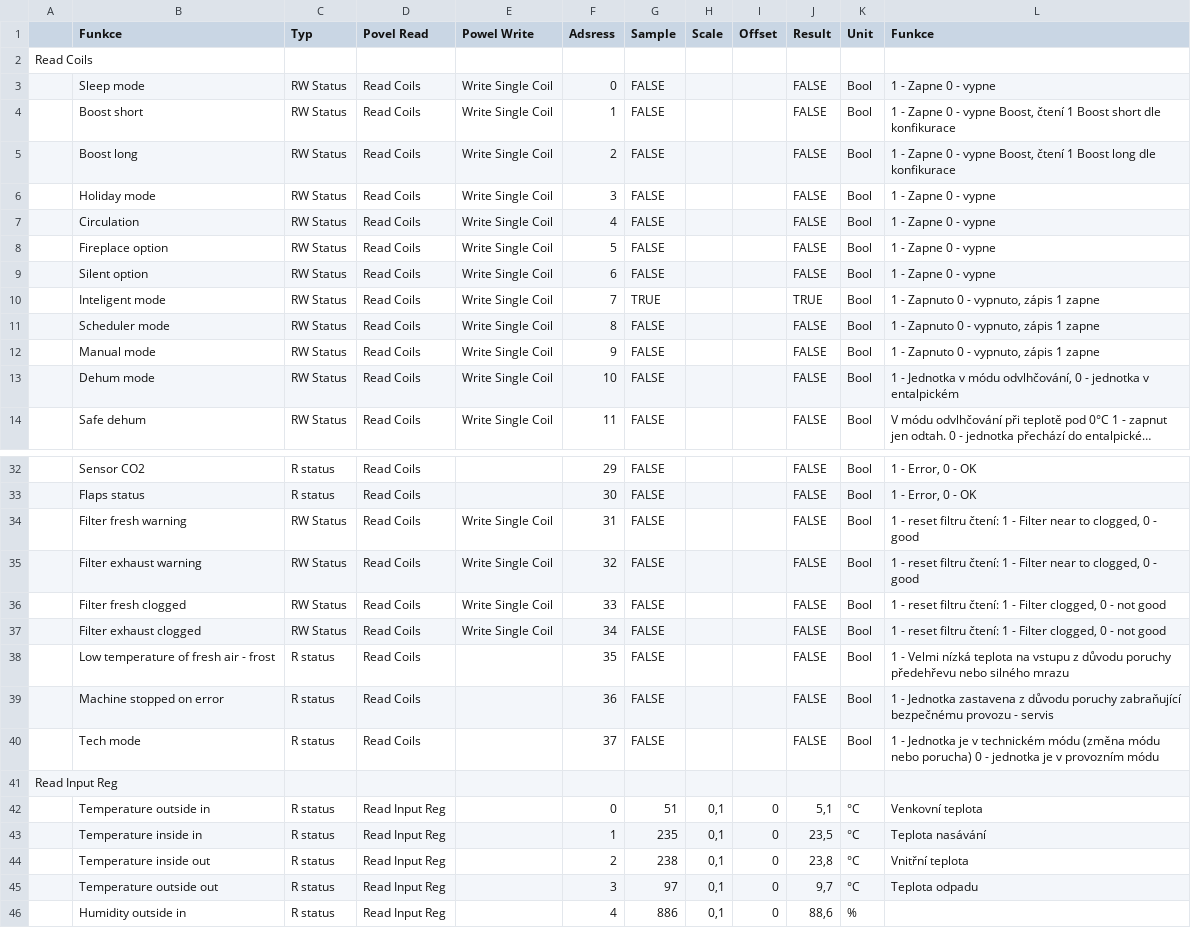
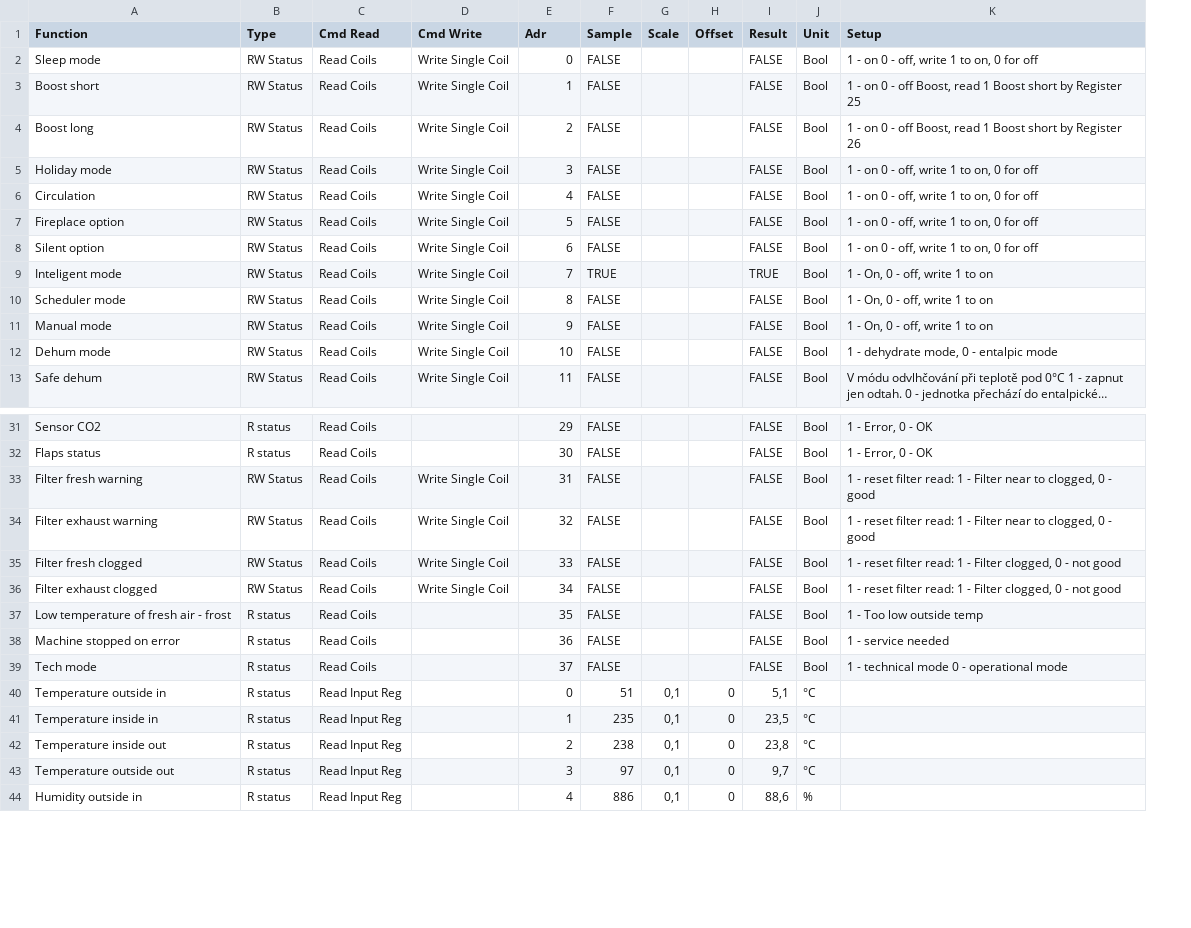
Before and after one commit to icservis/homeassistant-wafe350-modbus-tcp, a TSV file: Wafe350EFS2-ModBus -commands.tsv, drawn as a sheet; only a part is shown, gaps mark what is left out; long unchanged cells end in …; removed rows and columns are numbered as before the commit, all else as after; the diff covers the shown part only; the diff names each change by its address in the sheet, - before the commit and + after, or states it on an @@ line.

Commit message:
Update commnds list

```diff
--- a/Wafe350EFS2-ModBus -commands.tsv
+++ b/Wafe350EFS2-ModBus -commands.tsv
-column A, empty
-A1: Funkce
+A1: Function
-B1: Typ
+B1: Type
-C1: Povel Read
+C1: Cmd Read
-D1: Powel Write
+D1: Cmd Write
-E1: Adsress
+E1: Adr
-K1: Funkce
+K1: Setup
-row 2: Read Coils
-K2 (Setup): 1 - Zapne 0 - vypne
+K2 (Setup): 1 - on 0 - off, write 1 to on, 0 for off
-K3 (Setup): 1 - Zapne 0 - vypne Boost, čtení 1 Boost short dle konfikurace
+K3 (Setup): 1 - on 0 - off Boost, read 1 Boost short by Register 25
-K4 (Setup): 1 - Zapne 0 - vypne Boost, čtení 1 Boost long dle konfikurace
+K4 (Setup): 1 - on 0 - off Boost, read 1 Boost short by Register 26
-K5:K8 (Setup): 1 - Zapne 0 - vypne
+K5:K8 (Setup): 1 - on 0 - off, write 1 to on, 0 for off
-K9:K11 (Setup): 1 - Zapnuto 0 - vypnuto, zápis 1 zapne
+K9:K11 (Setup): 1 - On, 0 - off, write 1 to on
-K12 (Setup): 1 - Jednotka v módu odvlhčování, 0 - jednotka v entalpickém
+K12 (Setup): 1 - dehydrate mode, 0 - entalpic mode
-K33:K34 (Setup): …- reset filtru čtení: 1 -…
+K33:K34 (Setup): …- reset filter read: 1 -…
-K35:K36 (Setup): …- reset filtru čtení: 1 -…
+K35:K36 (Setup): …- reset filter read: 1 -…
-K37 (Setup): 1 - Velmi nízká teplota na vstupu z důvodu poruchy předehřevu nebo silného mrazu
+K37 (Setup): 1 - Too low outside temp
-K38 (Setup): 1 - Jednotka zastavena z důvodu poruchy zabraňující bezpečnému provozu - servis
+K38 (Setup): 1 - service needed
-K39 (Setup): 1 - Jednotka je v technickém módu (změna módu nebo porucha) 0 - jednotka je v provozním módu
+K39 (Setup): 1 - technical mode 0 - operational mode
-row 41: Read Input Reg
-K40 (Setup): Venkovní teplota
+K40 (Setup): (empty)
-K41 (Setup): Teplota nasávání
+K41 (Setup): (empty)
-K42 (Setup): Vnitřní teplota
+K42 (Setup): (empty)
-K43 (Setup): Teplota odpadu
+K43 (Setup): (empty)
```
Also changed, not shown: 2 edited cells elsewhere in this file.
